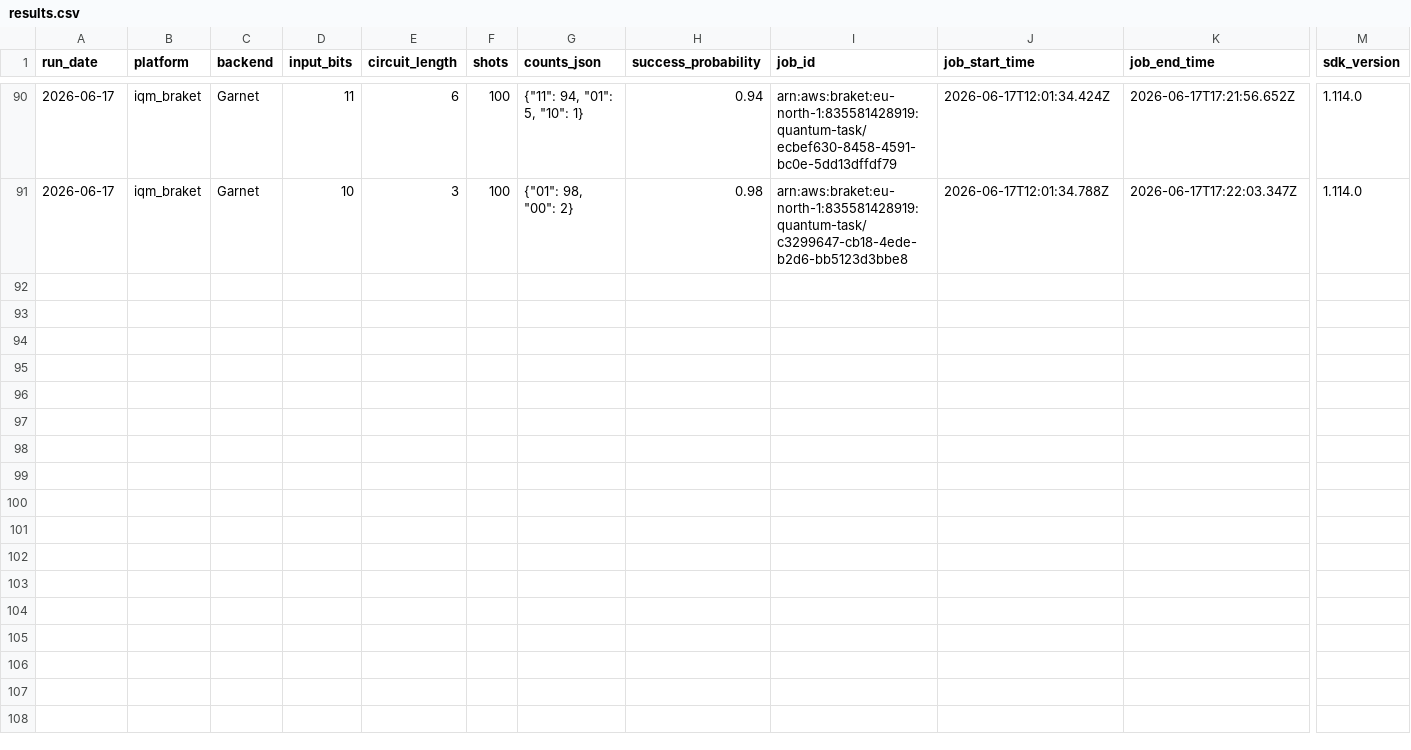
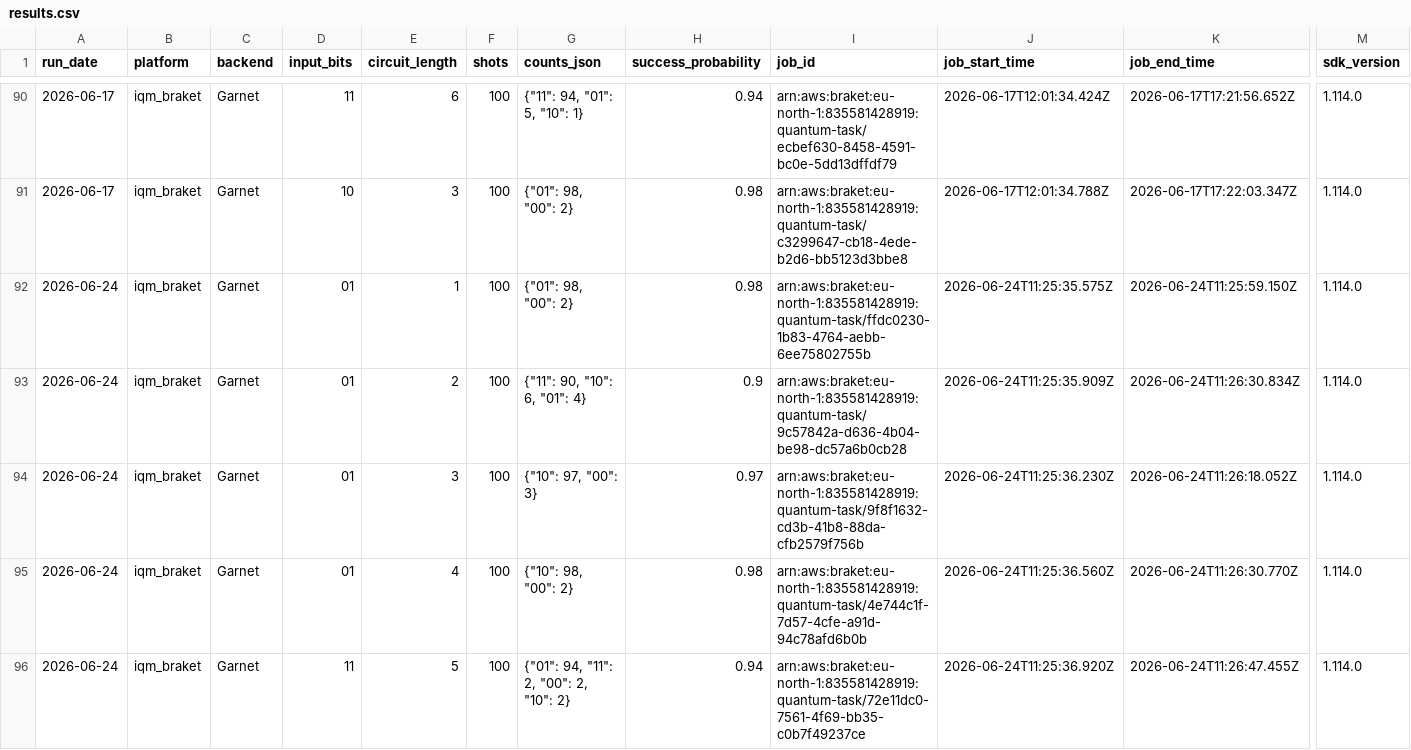
Before and after one commit to InsightSoftmax/quantum-stability, a CSV file: data/iqm_braket/results.csv, drawn as a sheet; only a part is shown, gaps mark what is left out; rows hold the shown columns only; the diff covers the shown part only; the diff names each change by its address in the sheet, - before the commit and + after, or states it on an @@ line.

```diff
--- a/data/iqm_braket/results.csv
+++ b/data/iqm_braket/results.csv
+row 92: 2026-06-24 | iqm_braket | Garnet | 01 | 1 | 100 | {"01": 98, "00": 2} | 0.98 | arn:aws:braket:eu-north-1:835581428919:quantum-task/ffdc0230-1b83-4764-aebb-6ee75802755b | 2026-06-24T11:25:35.575Z | 2026-06-24T11:25:59.150Z | 1.114.0
+row 93: 2026-06-24 | iqm_braket | Garnet | 01 | 2 | 100 | {"11": 90, "10": 6, "01": 4} | 0.9 | arn:aws:braket:eu-north-1:835581428919:quantum-task/9c57842a-d636-4b04-be98-dc57a6b0cb28 | 2026-06-24T11:25:35.909Z | 2026-06-24T11:26:30.834Z | 1.114.0
+row 94: 2026-06-24 | iqm_braket | Garnet | 01 | 3 | 100 | {"10": 97, "00": 3} | 0.97 | arn:aws:braket:eu-north-1:835581428919:quantum-task/9f8f1632-cd3b-41b8-88da-cfb2579f756b | 2026-06-24T11:25:36.230Z | 2026-06-24T11:26:18.052Z | 1.114.0
+row 95: 2026-06-24 | iqm_braket | Garnet | 01 | 4 | 100 | {"10": 98, "00": 2} | 0.98 | arn:aws:braket:eu-north-1:835581428919:quantum-task/4e744c1f-7d57-4cfe-a91d-94c78afd6b0b | 2026-06-24T11:25:36.560Z | 2026-06-24T11:26:30.770Z | 1.114.0
+row 96: 2026-06-24 | iqm_braket | Garnet | 11 | 5 | 100 | {"01": 94, "11": 2, "00": 2, "10": 2} | 0.94 | arn:aws:braket:eu-north-1:835581428919:quantum-task/72e11dc0-7561-4f69-bb35-c0b7f49237ce | 2026-06-24T11:25:36.920Z | 2026-06-24T11:26:47.455Z | 1.114.0
```
Also changed, not shown: 5 added rows elsewhere in this file, 1 other file.
